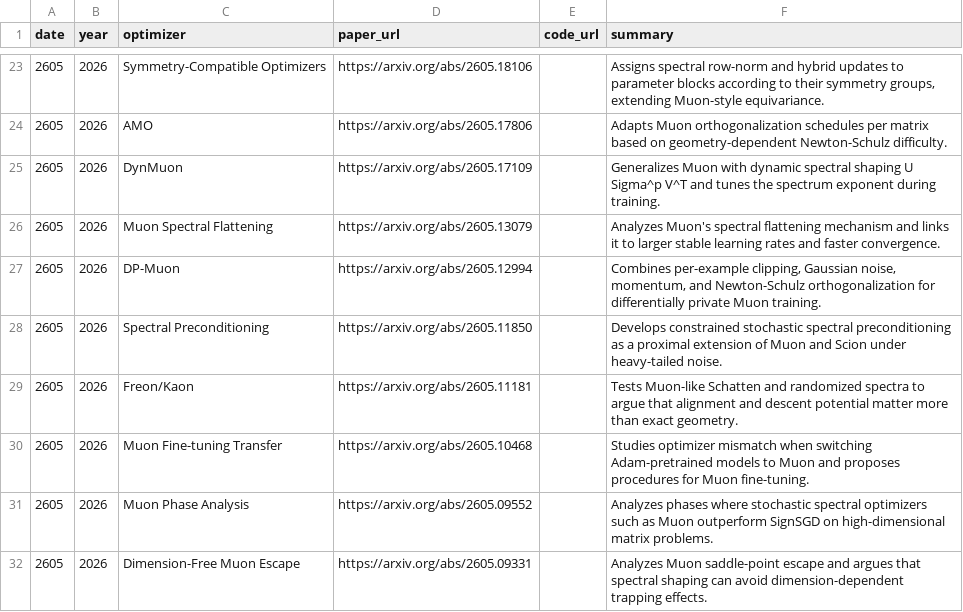
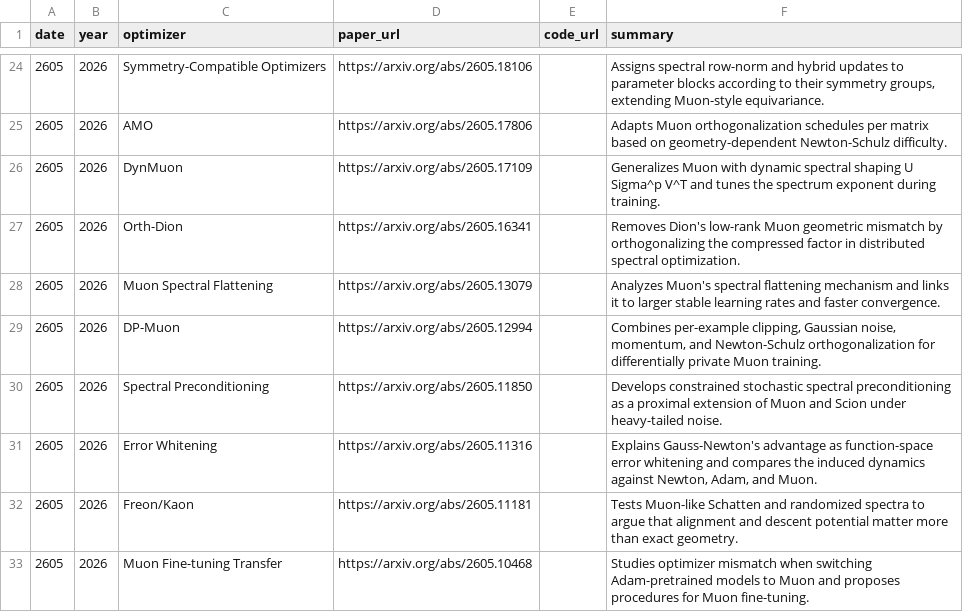
Before and after one commit to JiwenJ/Awesome-Optimizers, a CSV file: data/optimizers.csv, drawn as a sheet; only a part is shown, gaps mark what is left out; the shorter side is filled out with more unchanged rows; the diff covers the shown part only; the diff names each change by its address in the sheet, - before the commit and + after, or states it on an @@ line.

Commit message:
Add recent Muon-related papers

```diff
--- a/data/optimizers.csv
+++ b/data/optimizers.csv
+row 27: 2605 | 2026 | Orth-Dion | https://arxiv.org/abs/2605.16341 |  | Removes Dion's low-rank Muon geometric mismatch by orthogonalizing the compressed factor in distributed spectral optimization.
+row 31: 2605 | 2026 | Error Whitening | https://arxiv.org/abs/2605.11316 |  | Explains Gauss-Newton's advantage as function-space error whitening and compares the induced dynamics against Newton, Adam, and Muon.
```
Also changed, not shown: 11 added rows and 2 moved rows elsewhere in this file, data/muon_weakly_related.csv, 1 other file.
